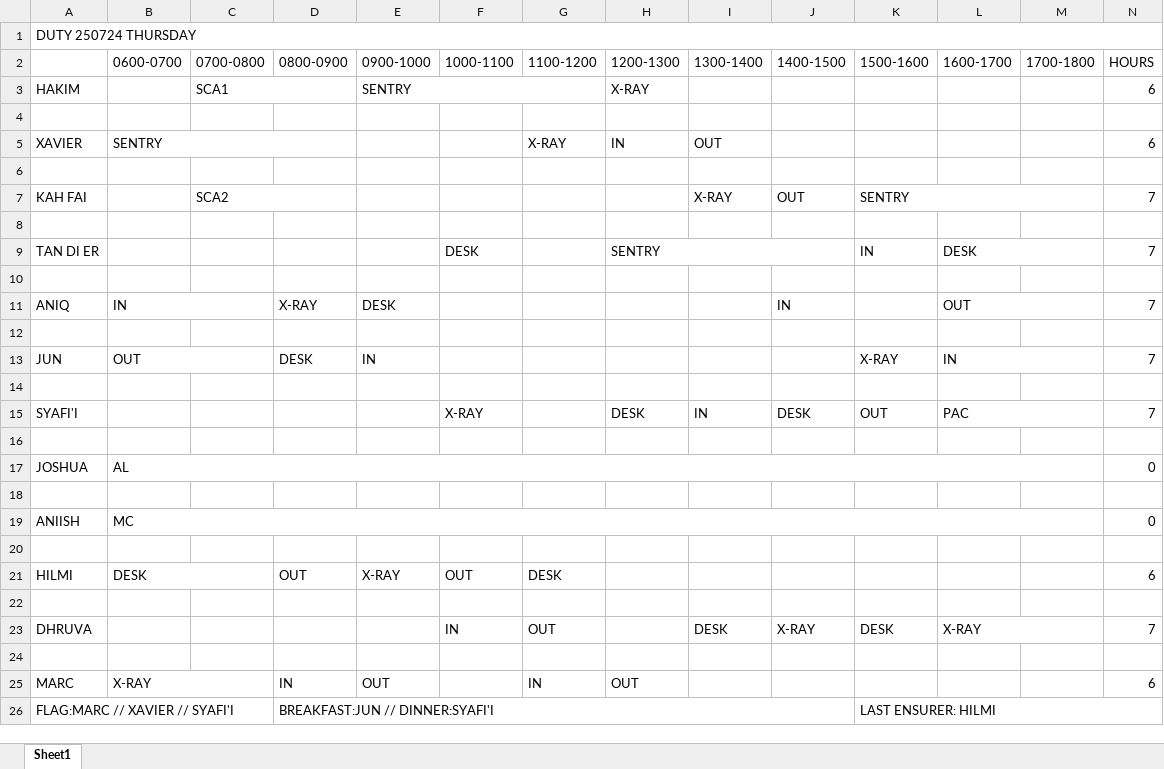
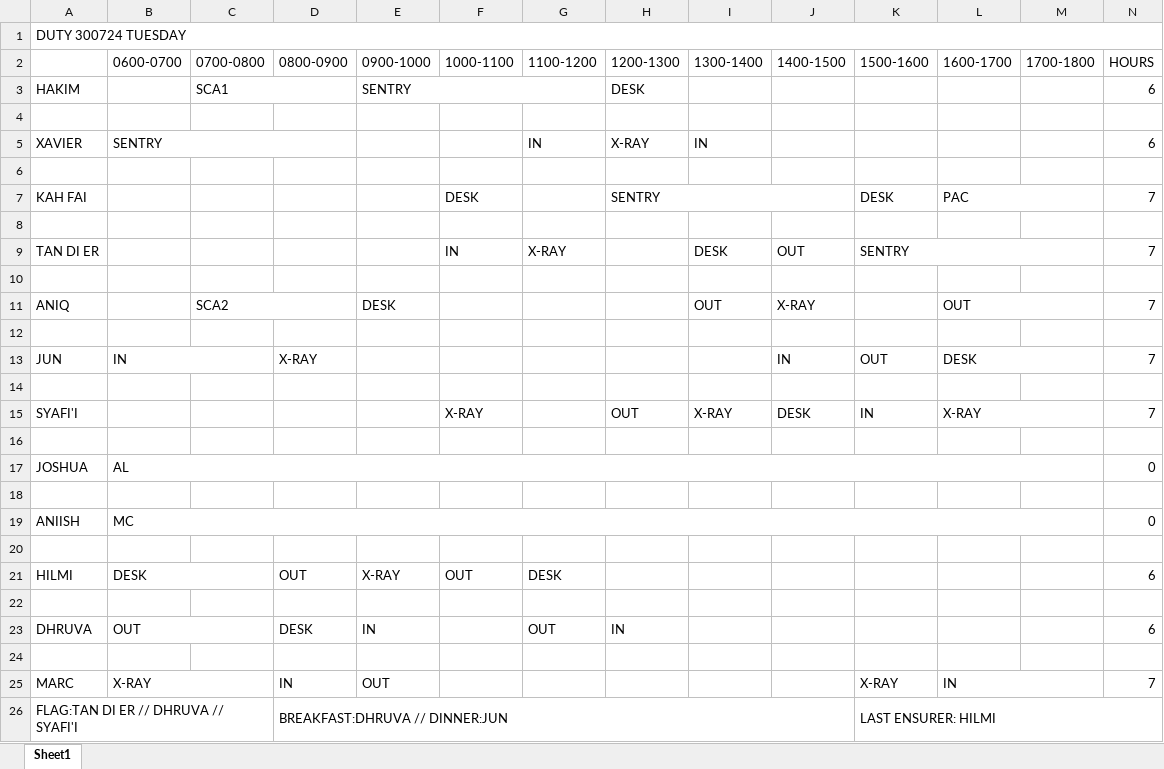
Before and after one commit to firestorm444/plc-timetable, an Excel workbook: trial.xlsx, sheet Sheet1, drawn as a sheet; values as stored, in another font and other column widths than the file's, no cell formats; removed rows and columns are numbered as before the commit, all else as after; the diff names each change by its address in the sheet, - before the commit and + after, or states it on an @@ line.

```diff
--- a/trial.xlsx (sheet Sheet1)
+++ b/trial.xlsx (sheet Sheet1)
-A1: DUTY 250724 THURSDAY
+A1: DUTY 300724 TUESDAY
-H3 (1200-1300): X-RAY
+H3 (1200-1300): DESK
-G5 (1100-1200): X-RAY
+G5 (1100-1200): IN
-H5 (1200-1300): IN
+H5 (1200-1300): X-RAY
-I5 (1300-1400): OUT
+I5 (1300-1400): IN
-row 7: KAH FAI |  | SCA2 |  |  |  |  |  | X-RAY | OUT | SENTRY |  |  | 7
+row 7: KAH FAI |  |  |  |  | DESK |  | SENTRY |  |  | DESK | PAC |  | 7
-row 9: TAN DI ER |  |  |  |  | DESK |  | SENTRY |  |  | IN | DESK |  | 7
+row 9: TAN DI ER |  |  |  |  | IN | X-RAY |  | DESK | OUT | SENTRY |  |  | 7
-B11 (0600-0700): IN
+B11 (0600-0700): (empty)
-B11:C11 merged
-C11 (0700-0800): (empty)
+C11 (0700-0800): SCA2
+C11:D11 merged
-D11 (0800-0900): X-RAY
+D11 (0800-0900): (empty)
-I11 (1300-1400): (empty)
+I11 (1300-1400): OUT
-J11 (1400-1500): IN
+J11 (1400-1500): X-RAY
-row 13: JUN | OUT |  | DESK | IN |  |  |  |  |  | X-RAY | IN |  | 7
+row 13: JUN | IN |  | X-RAY |  |  |  |  |  | IN | OUT | DESK |  | 7
-H15 (1200-1300): DESK
+H15 (1200-1300): OUT
-I15 (1300-1400): IN
+I15 (1300-1400): X-RAY
-K15 (1500-1600): OUT
+K15 (1500-1600): IN
-L15 (1600-1700): PAC
+L15 (1600-1700): X-RAY
-row 23: DHRUVA |  |  |  |  | IN | OUT |  | DESK | X-RAY | DESK | X-RAY |  | 7
+row 23: DHRUVA | OUT |  | DESK | IN |  | OUT | IN |  |  |  |  |  | 6
-G25 (1100-1200): IN
+G25 (1100-1200): (empty)
-H25 (1200-1300): OUT
+H25 (1200-1300): (empty)
-K25 (1500-1600): (empty)
+K25 (1500-1600): X-RAY
-L25 (1600-1700): (empty)
+L25 (1600-1700): IN
+L25:M25 merged
-N25 (HOURS): 6
+N25 (HOURS): 7
-A26: FLAG:MARC // XAVIER // SYAFI'I
+A26: FLAG:TAN DI ER // DHRUVA // SYAFI'I
-D26 (0800-0900): BREAKFAST:JUN // DINNER:SYAFI'I
+D26 (0800-0900): BREAKFAST:DHRUVA // DINNER:JUN
```
Also changed, not shown: cell formats, 5 other files.
